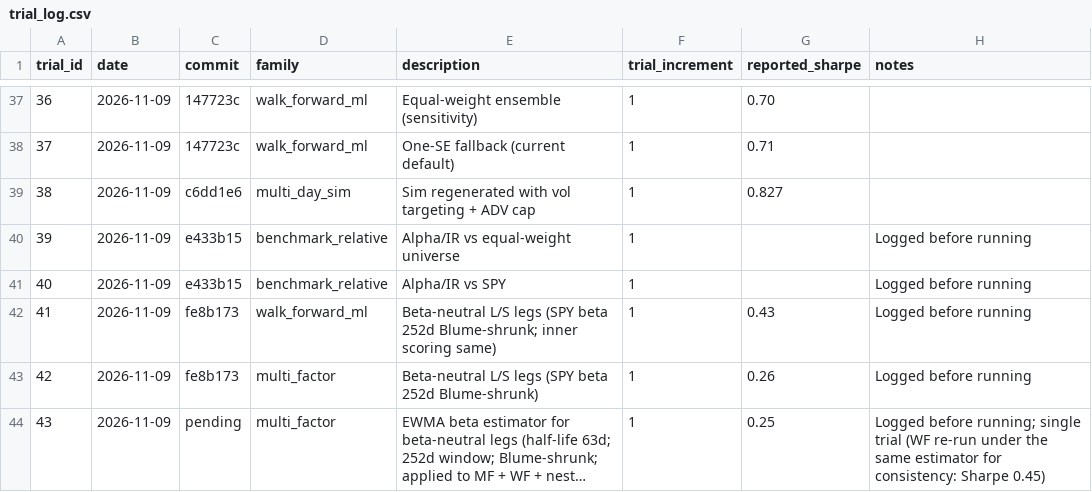
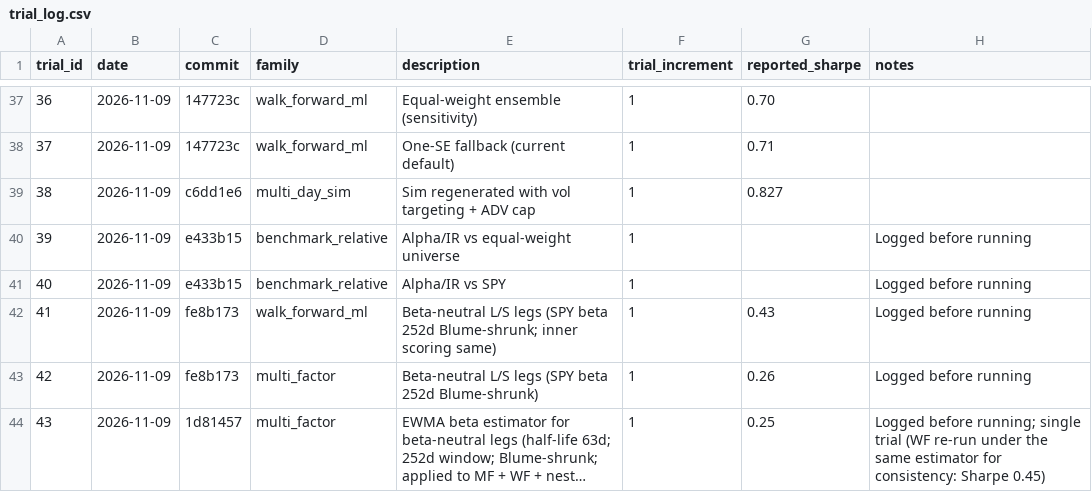
Before and after one commit to leochunghang-maker/multi-factor-ml-trading-strategy, a CSV file: research/trial_log.csv, drawn as a sheet; only a part is shown, gaps mark what is left out; long unchanged cells end in …; the diff names each change by its address in the sheet, - before the commit and + after, or states it on an @@ line.

Commit message:
Add data freshness, alignment, quality checks and a checked-in data manifest
- src/data/quality.py + src/check_data.py (`make data-check`): read-only checks
  on price, volume and SPY files. Freshness in trading days (configurable,
  WARNING by default for the research snapshot), exact date-range/index
  alignment (ERROR), duplicate/unsorted/weekend dates, calendar gaps, thin
  cross-sections, NaN holes, empty columns, flat-price runs, zero/negative
  volume, non-positive prices, split-like jumps (WARNING) and large moves
  (INFO).
- data/data_manifest.json: SHA-256 (CRLF-normalised), rows, columns and date
  range of the data inputs; data_loader prints a comparison after every
  download; --update-manifest only after review; a test fails on drift.
- Wired into `make health` (replaces the calendar-day stale check) and the
  smoke tests (FAIL on ERROR, WARNING otherwise). Settings: data_checks.
- reports/data_quality_report.md: current snapshot has no errors; warnings
  are 6-trading-day staleness and an all-NaN BK column (already excluded by
  the eligibility mask; data not modified).
- Fill commit 1d81457 into trial-log row 43.

No research code path or metric changes.

```diff
--- a/research/trial_log.csv
+++ b/research/trial_log.csv
-C44 (commit): pending
+C44 (commit): 1d81457
```
Also changed, not shown: 11 other files.
